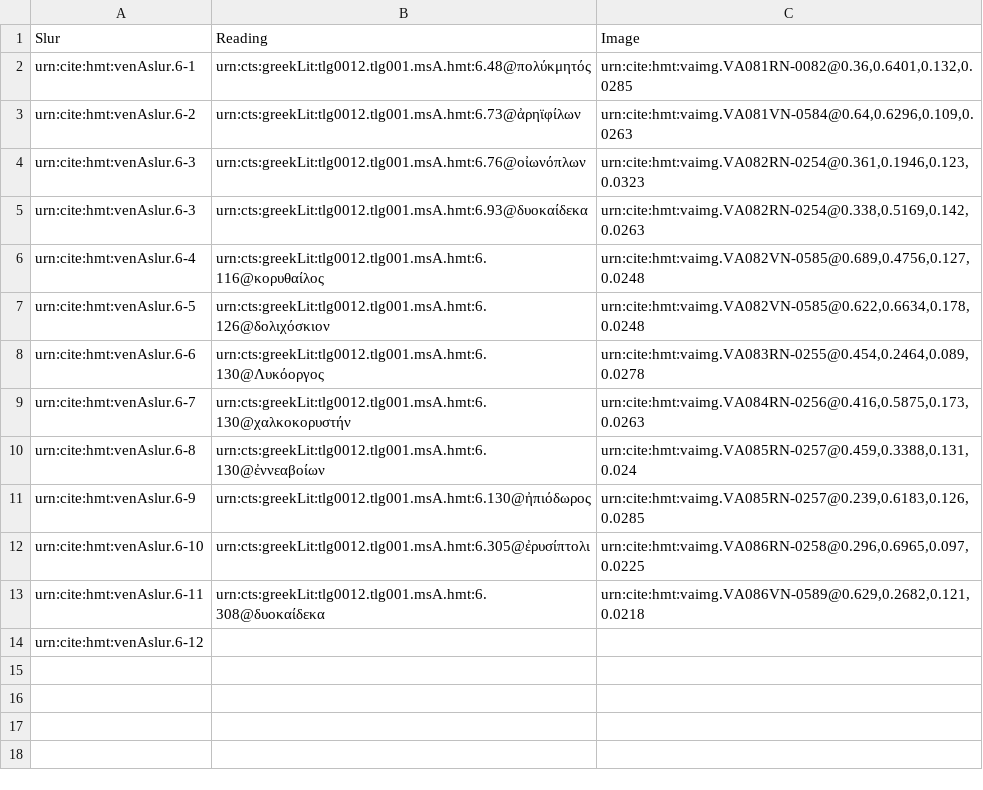
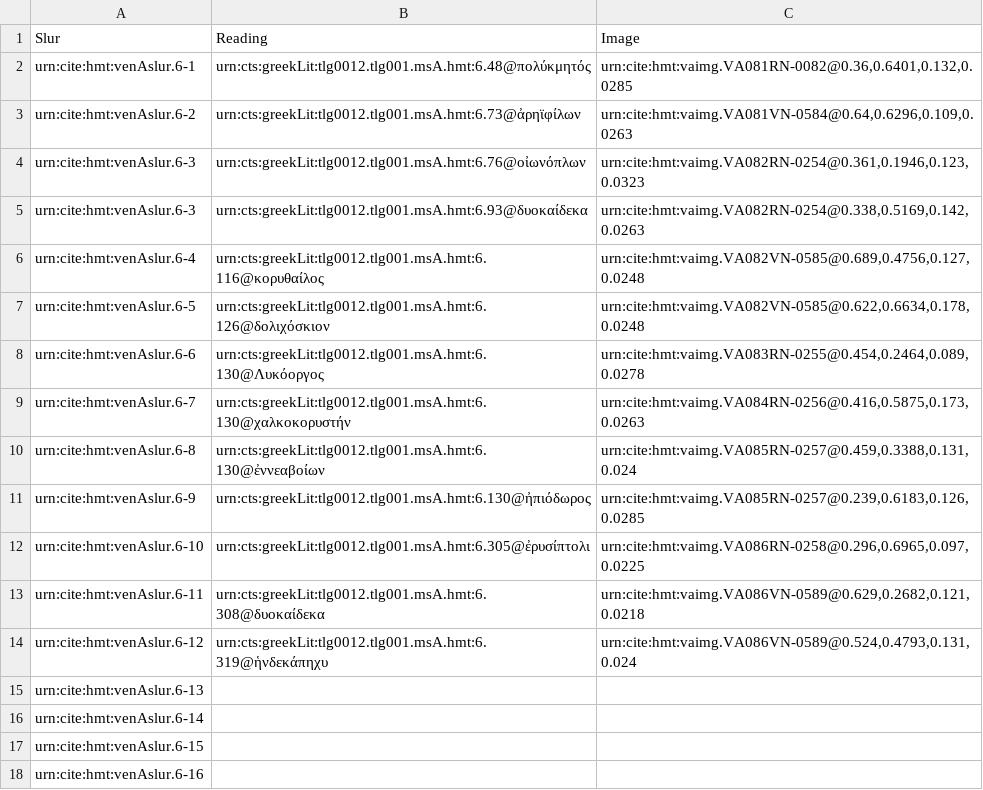
Before and after one commit to hmteditors/closed-iliad6, a CSV file: collections/venAslur.csv, drawn as a sheet.

Commit message:
Update venAslur.csv

```diff
--- a/collections/venAslur.csv
+++ b/collections/venAslur.csv
@@ -13,2 +13,6 @@ urn:cite:hmt:venAslur.6-10,urn:cts:greekLit:tlg0012.tlg001.msA.hmt:6.305@ἐρυ
 urn:cite:hmt:venAslur.6-11,urn:cts:greekLit:tlg0012.tlg001.msA.hmt:6.308@δυοκαίδεκα,"urn:cite:hmt:vaimg.VA086VN-0589@0.629,0.2682,0.121,0.0218"
-urn:cite:hmt:venAslur.6-12,,""
+urn:cite:hmt:venAslur.6-12,urn:cts:greekLit:tlg0012.tlg001.msA.hmt:6.319@ἡνδεκάπηχυ,"urn:cite:hmt:vaimg.VA086VN-0589@0.524,0.4793,0.131,0.024"
+urn:cite:hmt:venAslur.6-13,,""
+urn:cite:hmt:venAslur.6-14,,""
+urn:cite:hmt:venAslur.6-15,,""
+urn:cite:hmt:venAslur.6-16,,""
```
